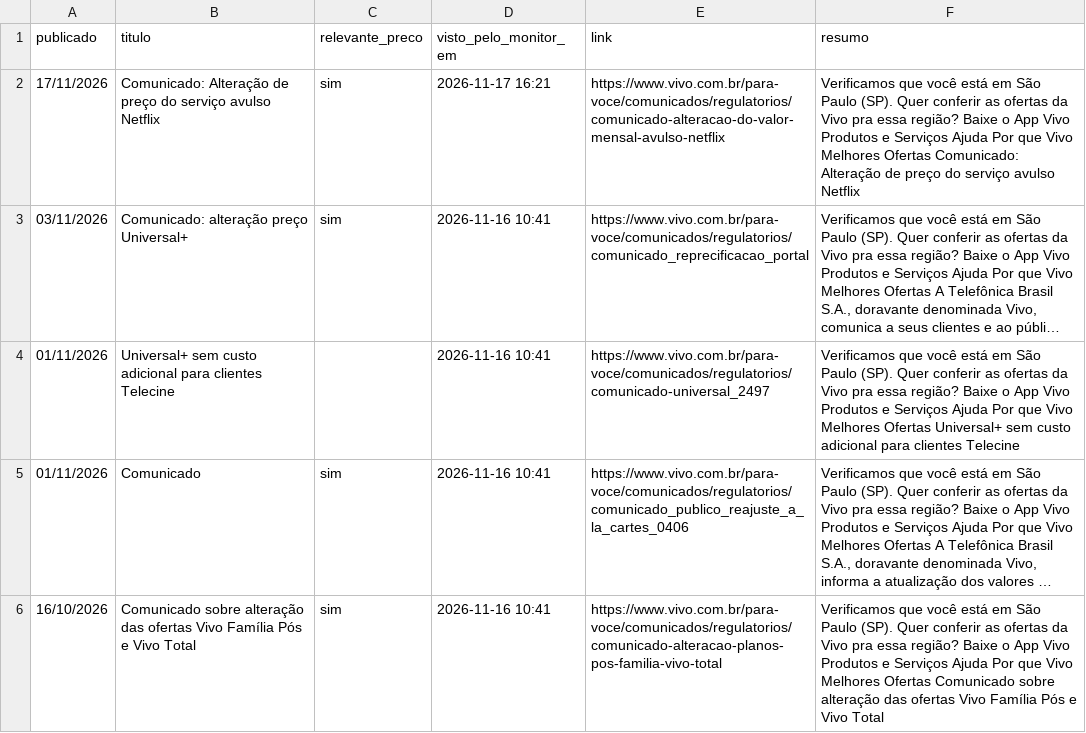
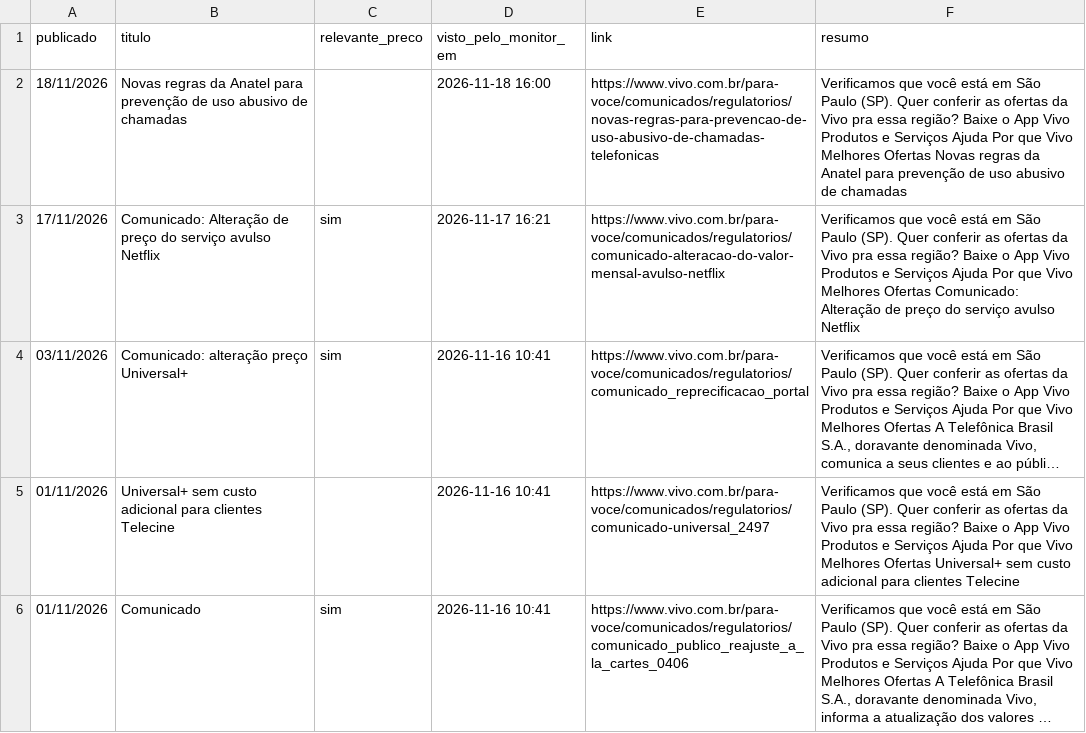
Before and after one commit to mmagalhaes2001/Monitor-dados, a CSV file: comunicados/comunicados_vivo.csv, drawn as a sheet; only a part is shown; the shorter side is filled out with more unchanged rows; long unchanged cells end in ….

```diff
--- a/comunicados/comunicados_vivo.csv
+++ b/comunicados/comunicados_vivo.csv
@@ -1,2 +1,3 @@
 publicado;titulo;relevante_preco;visto_pelo_monitor_em;link;resumo
+18/11/2026;Novas regras da Anatel para prevenção de uso abusivo de chamadas;;2026-11-18 16:00;https://www.vivo.com.br/para-voce/comunicados/regulatorios/novas-regras-para-prevencao-de-uso-abusivo-de-chamadas-telefonicas;Verificamos que você está em São Paulo (SP). Quer conferir as ofertas da Vivo pra essa região? Baixe o App Vivo Produtos e Serviços  Ajuda  Por que Vivo  Melhores Ofertas Novas regras da Anatel para prevenção de uso abusivo de chamadas
 17/11/2026;Comunicado: Alteração de preço do serviço avulso Netflix;sim;2026-11-17 16:21;https://www.vivo.com.br/para-voce/comunicados/regulatorios/comunicado-alteracao-do-valor-mensal-avulso-netflix;Verificamos que você está em São Paulo (SP). Quer conferir as ofertas da Vivo pra essa região? Baixe o App Vivo Produtos e Serviços  Ajuda  Por que Vivo  Melhores Ofertas Comunicado: Alteração de preço do serviço avulso Netflix
```
Also changed, not shown: 1 other file.
